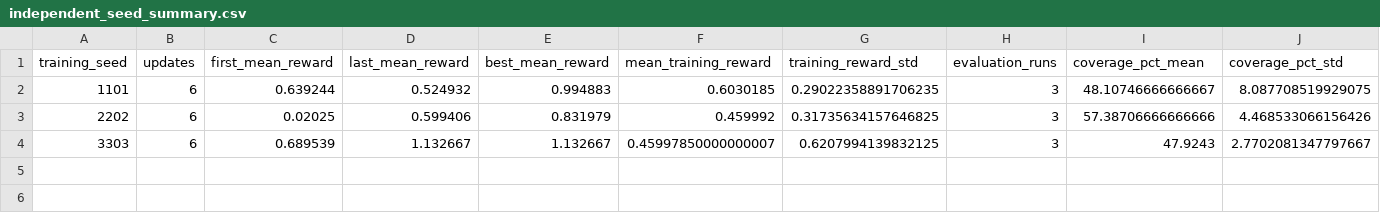
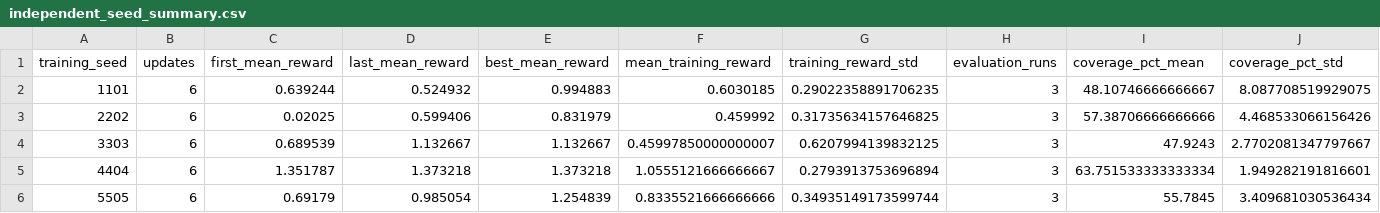
Before and after one commit to CJayBiuBiuBiu/turtlebot3_ddpg_collision_avoidance, a CSV file: research_artifacts/dissertation_v1/evaluation/independent_training_seed_study_short_masked/independent_seed_summary.csv, drawn as a sheet; only a part is shown; rows hold the shown columns only; the diff names each change by its address in the sheet, - before the commit and + after, or states it on an @@ line.

```diff
--- a/research_artifacts/dissertation_v1/evaluation/independent_training_seed_study_short_masked/independent_seed_summary.csv
+++ b/research_artifacts/dissertation_v1/evaluation/independent_training_seed_study_short_masked/independent_seed_summary.csv
+row 5: 4404 | 6 | 1.351787 | 1.373218 | 1.373218 | 1.0555121666666667 | 0.2793913753696894 | 3 | 63.751533333333334 | 1.949282191816601
+row 6: 5505 | 6 | 0.69179 | 0.985054 | 1.254839 | 0.8335521666666666 | 0.34935149173599744 | 3 | 55.7845 | 3.409681030536434
```
Also changed, not shown: research_artifacts/dissertation_v1/evaluation/independent_training_seed_study_short_masked/independent_seed_aggregate.csv, 55 other files.
